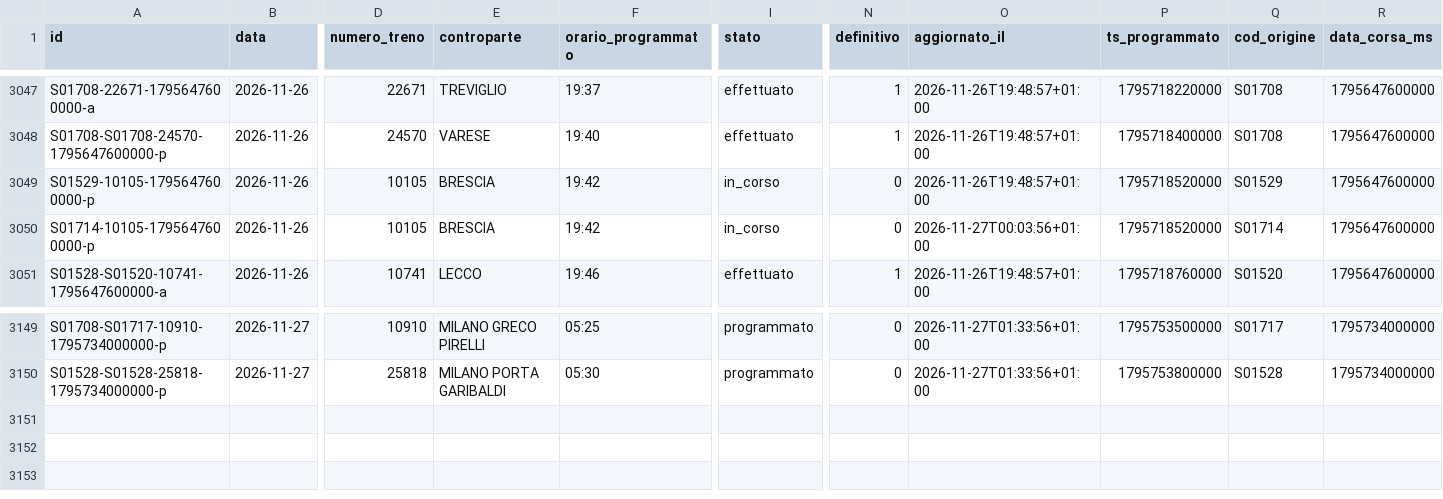
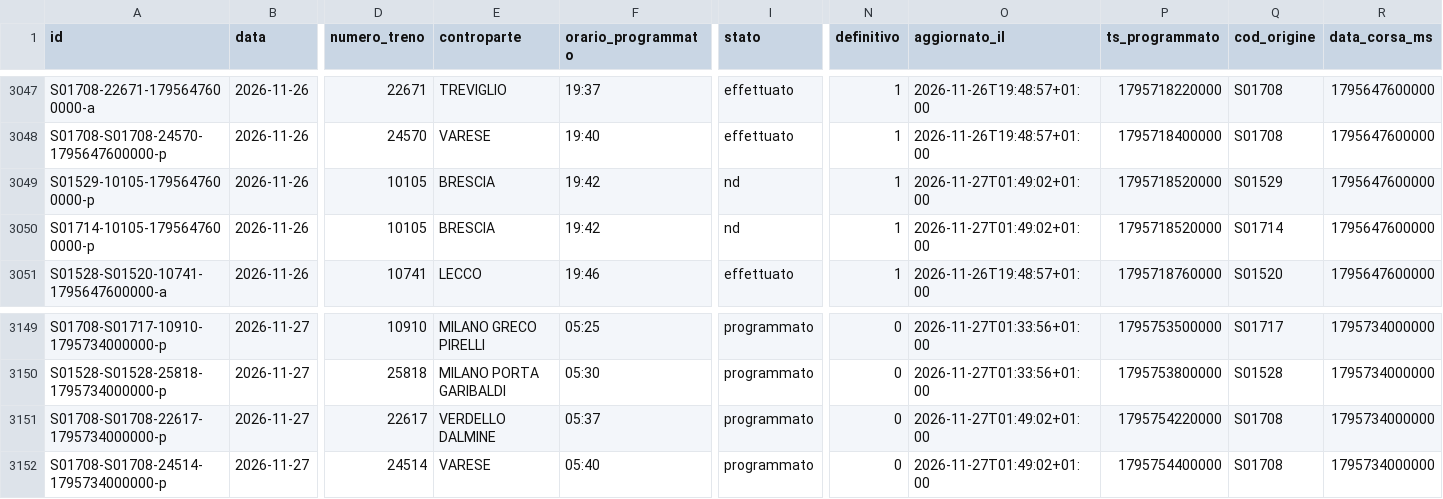
Before and after one commit to lucabonzanni/monitor-treni-bergamo, a CSV file: docs/dati/corse_complete.csv, drawn as a sheet; only a part is shown, gaps mark what is left out; rows hold the shown columns only; the diff names each change by its address in the sheet, - before the commit and + after, or states it on an @@ line.

```diff
--- a/docs/dati/corse_complete.csv
+++ b/docs/dati/corse_complete.csv
-I3049:I3050 (stato): in_corso
+I3049:I3050 (stato): nd
-N3049:N3050 (definitivo): 0
+N3049:N3050 (definitivo): 1
-O3049 (aggiornato_il): 2026-11-26T19:48:57+01:00
+O3049 (aggiornato_il): 2026-11-27T01:49:02+01:00
-O3050 (aggiornato_il): 2026-11-27T00:03:56+01:00
+O3050 (aggiornato_il): 2026-11-27T01:49:02+01:00
+row 3151: S01708-S01708-22617-1795734000000-p | 2026-11-27 | 22617 | VERDELLO DALMINE | 05:37 | programmato | 0 | 2026-11-27T01:49:02+01:00 | 1795754220000 | S01708 | 1795734000000
+row 3152: S01708-S01708-24514-1795734000000-p | 2026-11-27 | 24514 | VARESE | 05:40 | programmato | 0 | 2026-11-27T01:49:02+01:00 | 1795754400000 | S01708 | 1795734000000
```
Also changed, not shown: docs/dati/corse/2026-11-26.csv, docs/dati/corse/2026-11-27.csv, 2 other files.
